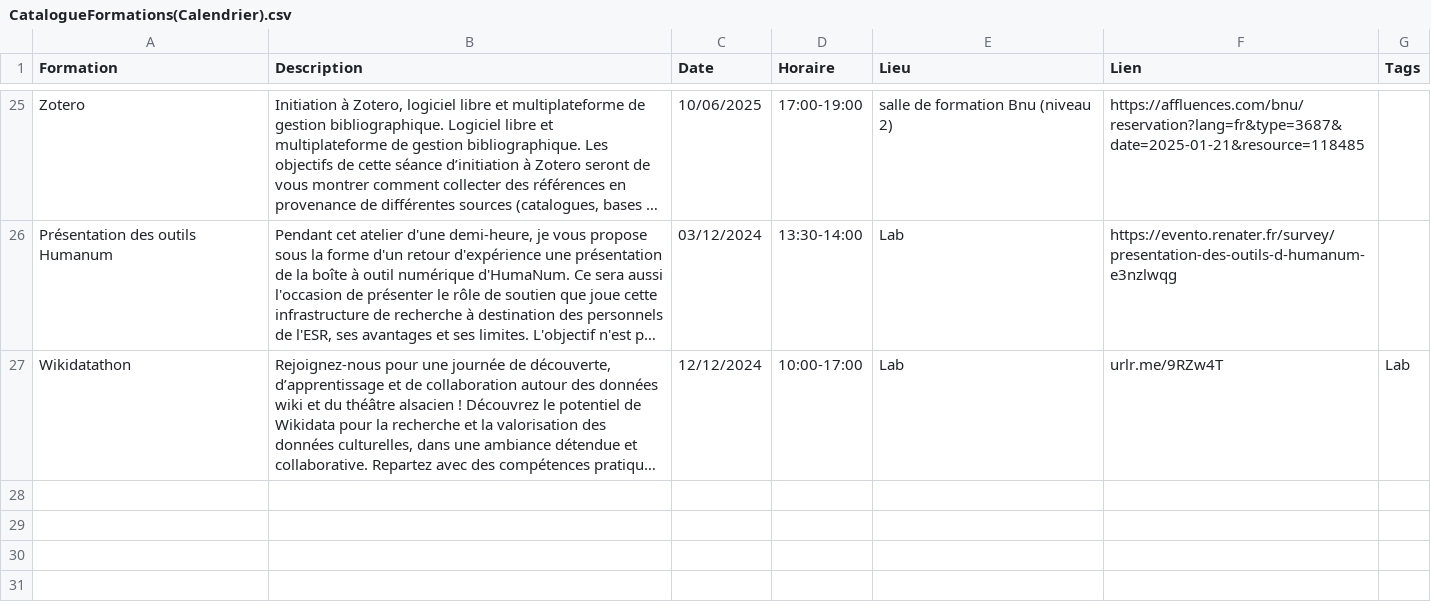
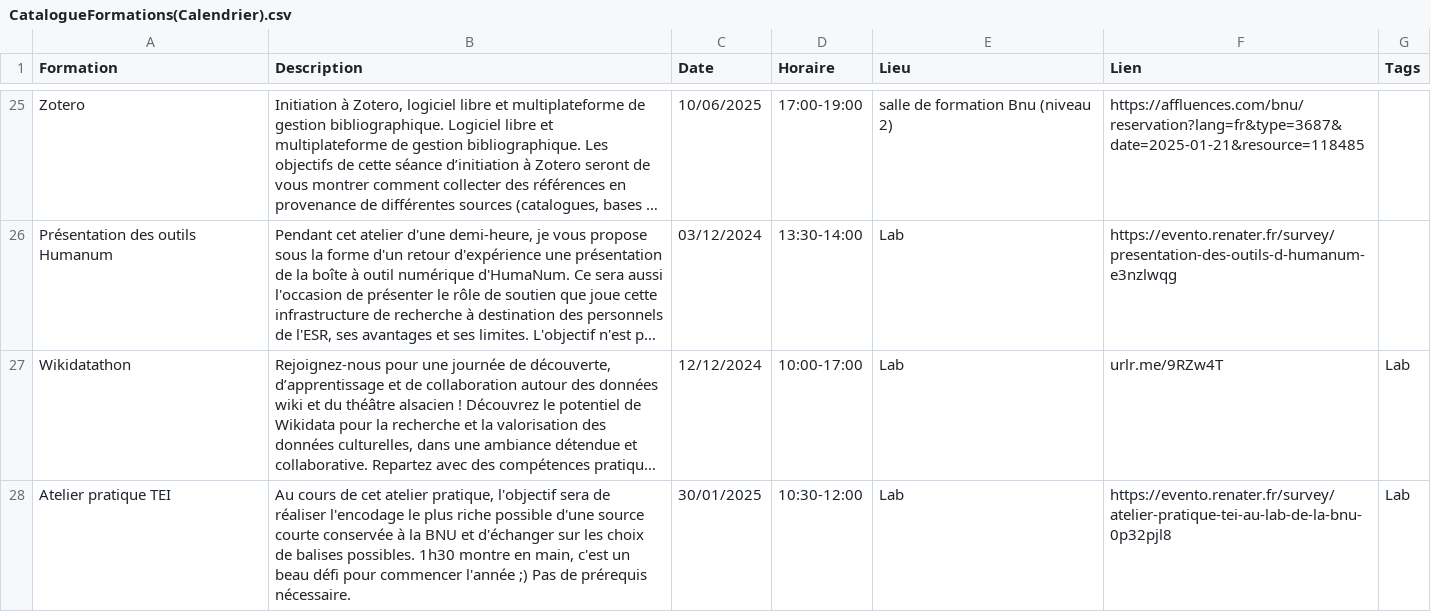
Before and after one commit to lab-bnu/calendrier-formations-bnu, a CSV file: data/CatalogueFormations(Calendrier).csv, drawn as a sheet; only a part is shown, gaps mark what is left out; long unchanged cells end in …; the diff names each change by its address in the sheet, - before the commit and + after, or states it on an @@ line.

Commit message:
Update CatalogueFormations(Calendrier).csv

```diff
--- a/data/CatalogueFormations(Calendrier).csv
+++ b/data/CatalogueFormations(Calendrier).csv
+row 28: Atelier pratique TEI | Au cours de cet atelier pratique, l'objectif sera de réaliser l'encodage le plus riche possible d'une source courte conservée à la BNU et d'échanger sur les choix de balises possibles. 1h30 montre en main, c'est un beau défi pour commencer l'année ;) Pas de prérequis nécessaire. | 30/01/2025 | 10:30-12:00 | Lab | https://evento.renater.fr/survey/atelier-pratique-tei-au-lab-de-la-bnu-0p32pjl8 | Lab
```
